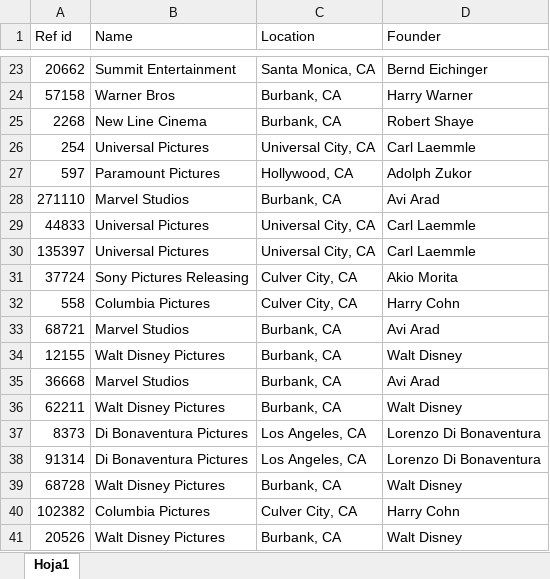
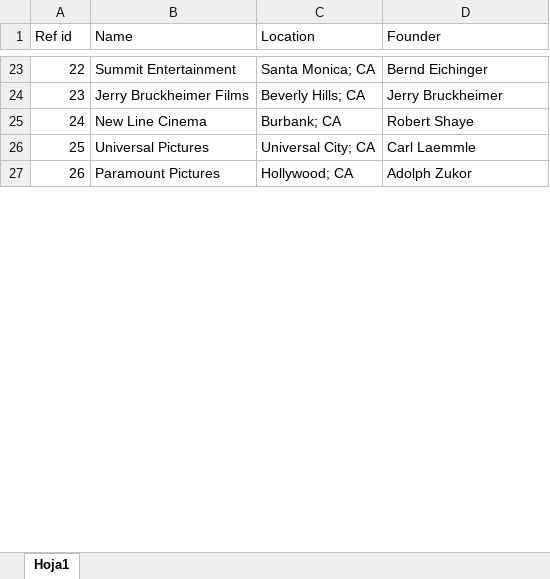
Before and after one commit to solrakcs/CS205-Warmup, an Excel workbook: Companies_Table.xlsx, sheet Hoja1, drawn as a sheet; only a part is shown, gaps mark what is left out; values as stored, in another font and other column widths than the file's, no borders; removed rows and columns are numbered as before the commit, all else as after; the diff covers the shown part only; the diff names each change by its address in the sheet, - before the commit and + after, or states it on an @@ line.

```diff
--- a/Companies_Table.xlsx (sheet Hoja1)
+++ b/Companies_Table.xlsx (sheet Hoja1)
-A23 (Ref id): 20662
+A23 (Ref id): 22
-C23 (Location): Santa Monica, CA
+C23 (Location): Santa Monica; CA
-row 24: 57158 | Warner Bros | Burbank, CA | Harry Warner
+row 24: 23 | Jerry Bruckheimer Films | Beverly Hills; CA | Jerry Bruckheimer
-A25 (Ref id): 2268
+A25 (Ref id): 24
-C25 (Location): Burbank, CA
+C25 (Location): Burbank; CA
-A26 (Ref id): 254
+A26 (Ref id): 25
-C26 (Location): Universal City, CA
+C26 (Location): Universal City; CA
-A27 (Ref id): 597
+A27 (Ref id): 26
-C27 (Location): Hollywood, CA
+C27 (Location): Hollywood; CA
-row 28: 271110 | Marvel Studios | Burbank, CA | Avi Arad
-row 29: 44833 | Universal Pictures | Universal City, CA | Carl Laemmle
-row 30: 135397 | Universal Pictures | Universal City, CA | Carl Laemmle
-row 31: 37724 | Sony Pictures Releasing | Culver City, CA | Akio Morita
-row 32: 558 | Columbia Pictures | Culver City, CA | Harry Cohn
-row 33: 68721 | Marvel Studios | Burbank, CA | Avi Arad
-row 34: 12155 | Walt Disney Pictures | Burbank, CA | Walt Disney
-row 35: 36668 | Marvel Studios | Burbank, CA | Avi Arad
-row 36: 62211 | Walt Disney Pictures | Burbank, CA | Walt Disney
-row 37: 8373 | Di Bonaventura Pictures | Los Angeles, CA | Lorenzo Di Bonaventura
-row 38: 91314 | Di Bonaventura Pictures | Los Angeles, CA | Lorenzo Di Bonaventura
-row 39: 68728 | Walt Disney Pictures | Burbank, CA | Walt Disney
-row 40: 102382 | Columbia Pictures | Culver City, CA | Harry Cohn
-row 41: 20526 | Walt Disney Pictures | Burbank, CA | Walt Disney
```
Also changed, not shown: 17 added rows, 22 removed rows and 16 edited cells elsewhere in this sheet, Movies_Table.xlsx, 2 other files.
